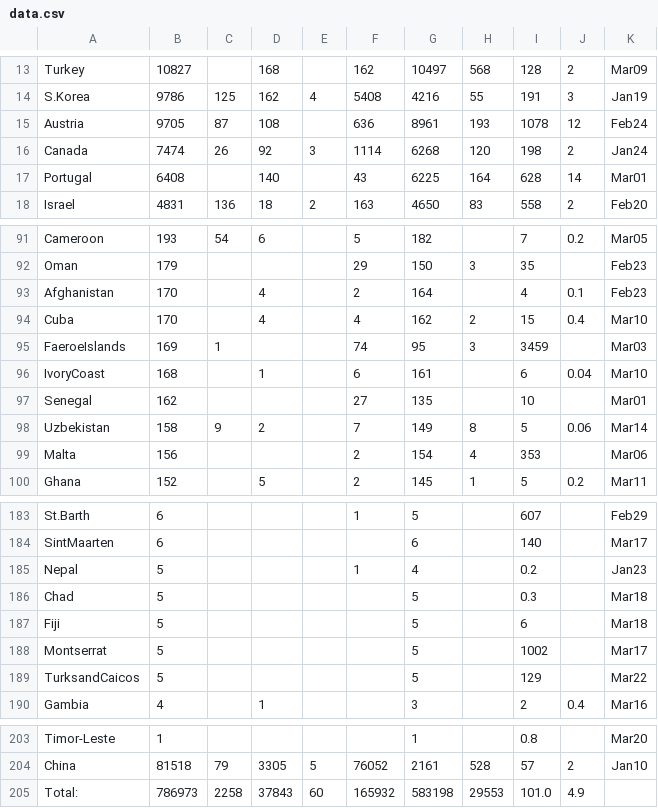
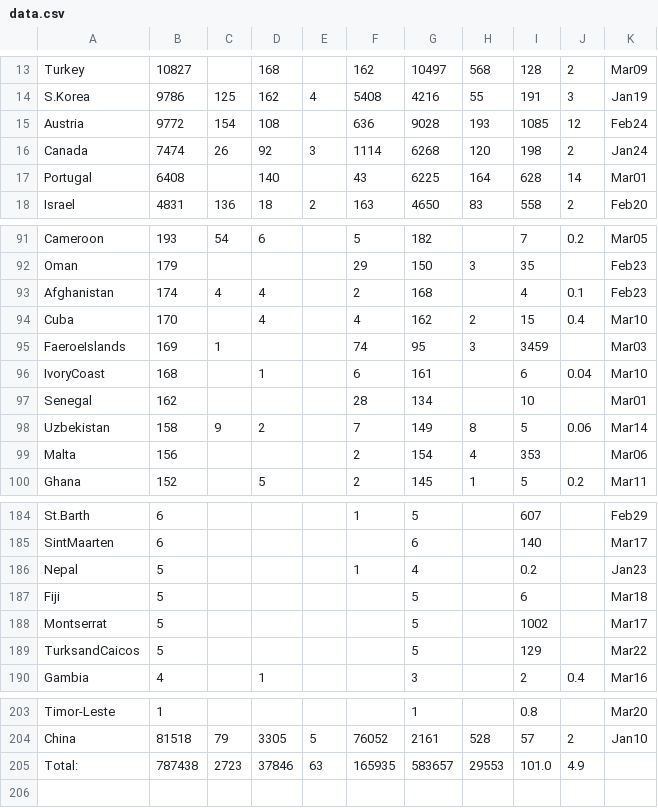
Before and after one commit to hemantaduwarah1/data, a CSV file: data.csv, drawn as a sheet; only a part is shown, gaps mark what is left out; the diff covers the shown part only.

```diff
--- a/data.csv
+++ b/data.csv
@@ -14,3 +14,3 @@ Turkey,10827,,168,,162,10497,568,128,2,Mar09,
 S.Korea,9786,125,162,4,5408,4216,55,191,3,Jan19,
-Austria,9705,87,108,,636,8961,193,1078,12,Feb24,
+Austria,9772,154,108,,636,9028,193,1085,12,Feb24,
 Canada,7474,26,92,3,1114,6268,120,198,2,Jan24,
@@ -92,3 +92,3 @@ Cameroon,193,54,6,,5,182,,7,0.2,Mar05,
 Oman,179,,,,29,150,3,35,,Feb23,
-Afghanistan,170,,4,,2,164,,4,0.1,Feb23,
+Afghanistan,174,4,4,,2,168,,4,0.1,Feb23,
 Cuba,170,,4,,4,162,2,15,0.4,Mar10,
@@ -96,3 +96,3 @@ FaeroeIslands,169,1,,,74,95,3,3459,,Mar03,
 IvoryCoast,168,,1,,6,161,,6,0.04,Mar10,
-Senegal,162,,,,27,135,,10,,Mar01,
+Senegal,162,,,,28,134,,10,,Mar01,
 Uzbekistan,158,9,2,,7,149,8,5,0.06,Mar14,
@@ -185,3 +186,2 @@ SintMaarten,6,,,,,6,,140,,Mar17,
 Nepal,5,,,,1,4,,0.2,,Jan23,
-Chad,5,,,,,5,,0.3,,Mar18,
 Fiji,5,,,,,5,,6,,Mar18,
@@ -204,2 +204,2 @@ Timor-Leste,1,,,,,1,,0.8,,Mar20,
 China,81518,79,3305,5,76052,2161,528,57,2,Jan10,
-Total:,786973,2258,37843,60,165932,583198,29553,101.0,4.9,,,
+Total:,787438,2723,37846,63,165935,583657,29553,101.0,4.9,,,
```
Also changed, not shown: 5 added rows, 4 removed rows and 6 edited cells elsewhere in this file.
